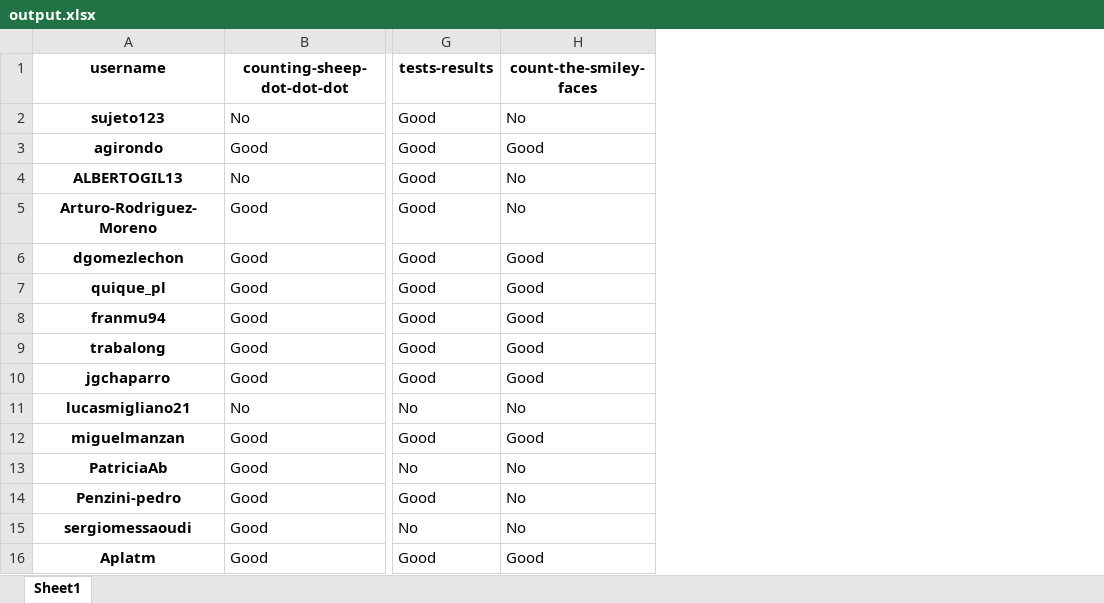
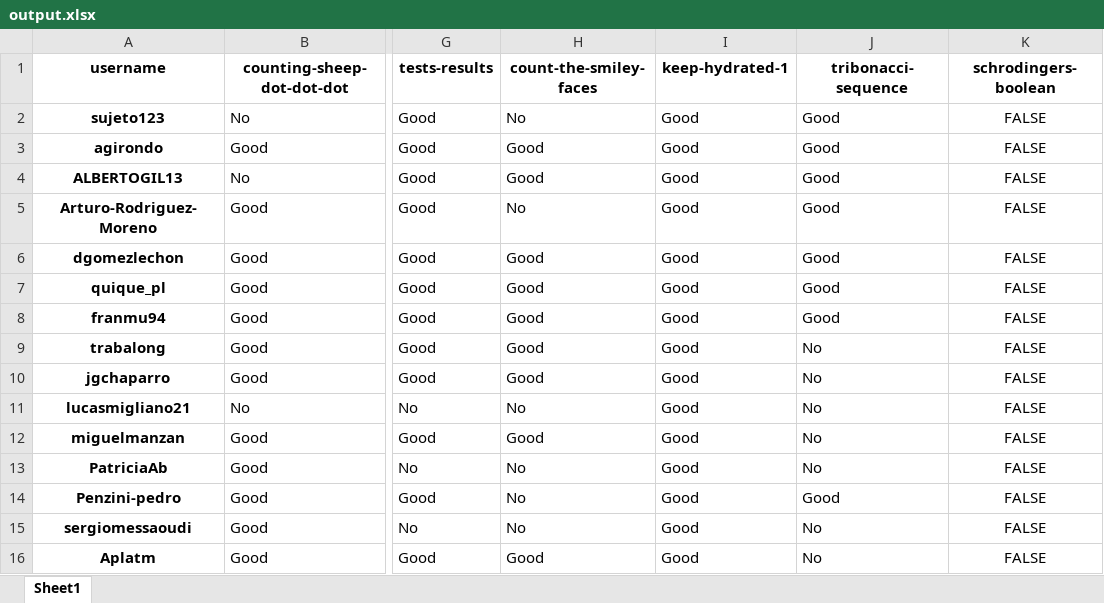
Before and after one commit to PauPerL/codewars-kata-student-correction-ih, an Excel workbook: output/output.xlsx, sheet Sheet1, drawn as a sheet; only a part is shown, gaps mark what is left out; values as stored, in another font and other column widths than the file's, no borders; the diff names each change by its address in the sheet, - before the commit and + after, or states it on an @@ line.

```diff
--- a/output/output.xlsx (sheet Sheet1)
+++ b/output/output.xlsx (sheet Sheet1)
+column I (keep-hydrated-1), rows 2-16: all Good
+column J (tribonacci-sequence), rows 2-16: Good | Good | Good | Good | Good | Good | Good | No | No | No | No | No | Good | No | No
+column K (schrodingers-boolean), rows 2-16: all FALSE
-H4 (count-the-smiley-faces): No
+H4 (count-the-smiley-faces): Good
```
Also changed, not shown: 3 other files.
